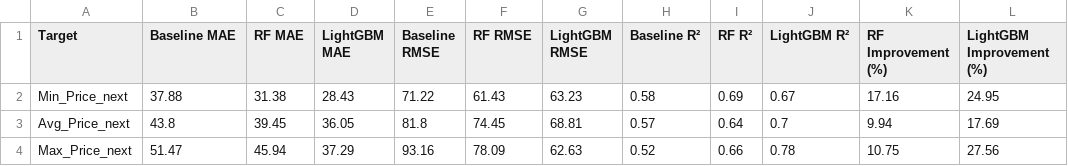
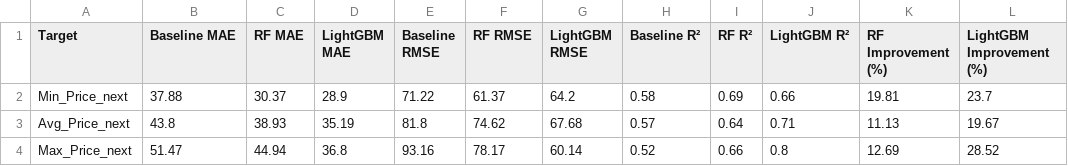
Before and after one commit to Sristy09/MultiTarget_Price_Forecasting_App, a CSV file: data/baseline_vs_rf_vs_lightgbm_validation.csv, drawn as a sheet.

```diff
--- a/data/baseline_vs_rf_vs_lightgbm_validation.csv
+++ b/data/baseline_vs_rf_vs_lightgbm_validation.csv
@@ -1,4 +1,4 @@
 Target,Baseline MAE,RF MAE,LightGBM MAE,Baseline RMSE,RF RMSE,LightGBM RMSE,Baseline R²,RF R²,LightGBM R²,RF Improvement (%),LightGBM Improvement (%)
-Min_Price_next,37.88,31.38,28.43,71.22,61.43,63.23,0.58,0.69,0.67,17.16,24.95
-Avg_Price_next,43.8,39.45,36.05,81.8,74.45,68.81,0.57,0.64,0.7,9.94,17.69
-Max_Price_next,51.47,45.94,37.29,93.16,78.09,62.63,0.52,0.66,0.78,10.75,27.56
+Min_Price_next,37.88,30.37,28.9,71.22,61.37,64.2,0.58,0.69,0.66,19.81,23.7
+Avg_Price_next,43.8,38.93,35.19,81.8,74.62,67.68,0.57,0.64,0.71,11.13,19.67
+Max_Price_next,51.47,44.94,36.8,93.16,78.17,60.14,0.52,0.66,0.8,12.69,28.52
```
Also changed, not shown: data/category_wise_error.csv, data/month_11_forecast.csv, 6 other files.
